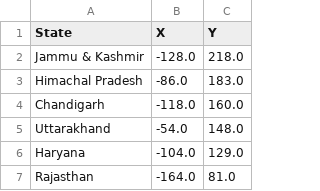
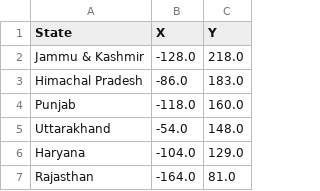
Before and after one commit to Usualjain/IndianStates, a CSV file: statecor.csv, drawn as a sheet; only a part is shown.

Commit message:
Update statecor.csv

```diff
--- a/statecor.csv
+++ b/statecor.csv
@@ -3,3 +3,3 @@ Jammu & Kashmir, -128.0, 218.0
 Himachal Pradesh, -86.0, 183.0
-Chandigarh, -118.0, 160.0
+Punjab, -118.0, 160.0
 Uttarakhand, -54.0, 148.0
```
